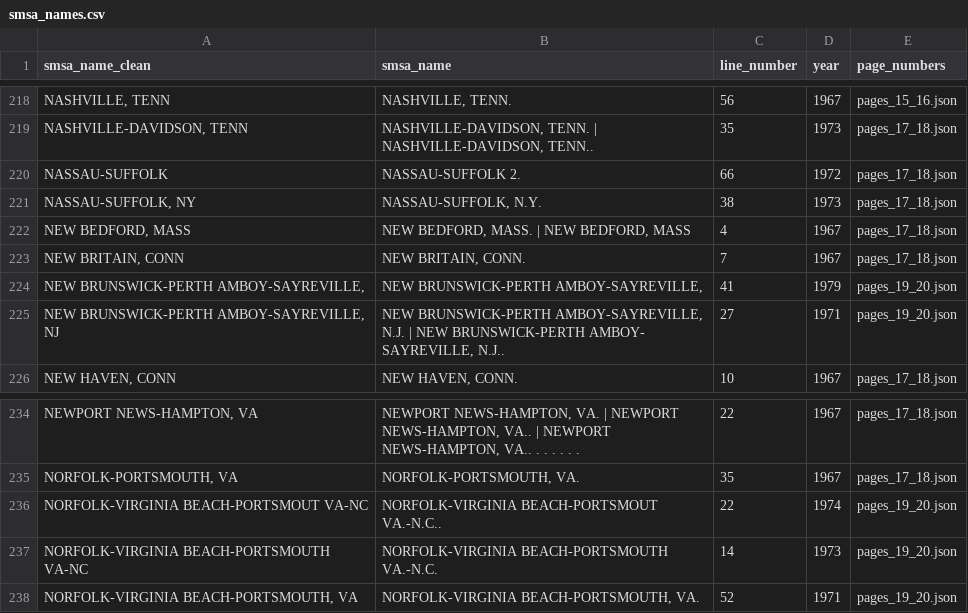
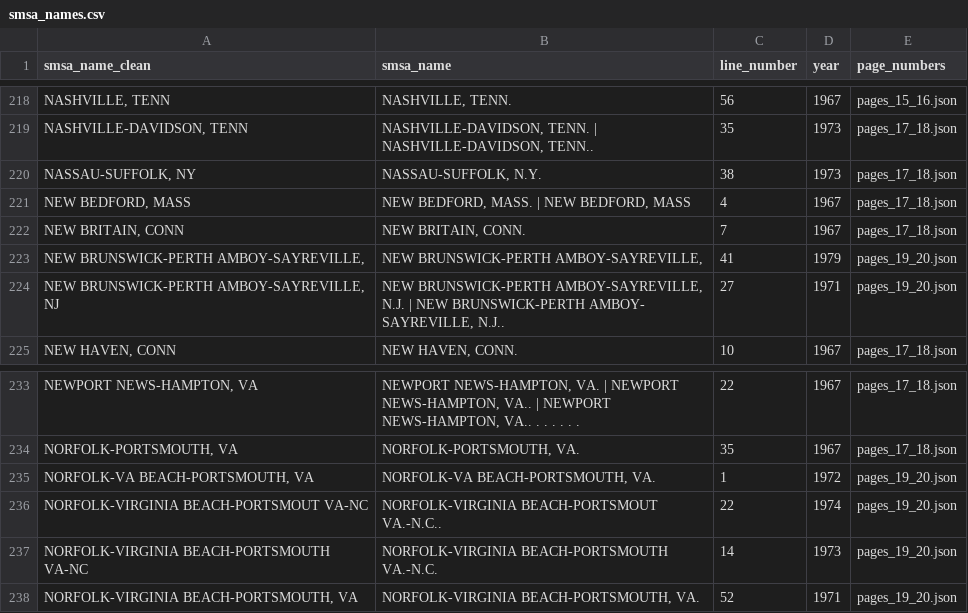
Before and after one commit to willwwang/little-nepas, a CSV file: derived_data/summaries/smsa_names.csv, drawn as a sheet; only a part is shown, gaps mark what is left out; removed rows and columns are numbered as before the commit, all else as after; the diff names each change by its address in the sheet, - before the commit and + after, or states it on an @@ line.

```diff
--- a/derived_data/summaries/smsa_names.csv
+++ b/derived_data/summaries/smsa_names.csv
-row 220: NASSAU-SUFFOLK | NASSAU-SUFFOLK 2. | 66 | 1972 | pages_17_18.json
+row 235: NORFOLK-VA BEACH-PORTSMOUTH, VA | NORFOLK-VA BEACH-PORTSMOUTH, VA. | 1 | 1972 | pages_19_20.json
```
Also changed, not shown: derived_data/mappings/smsa_name_mapping.csv, 27 other files.
